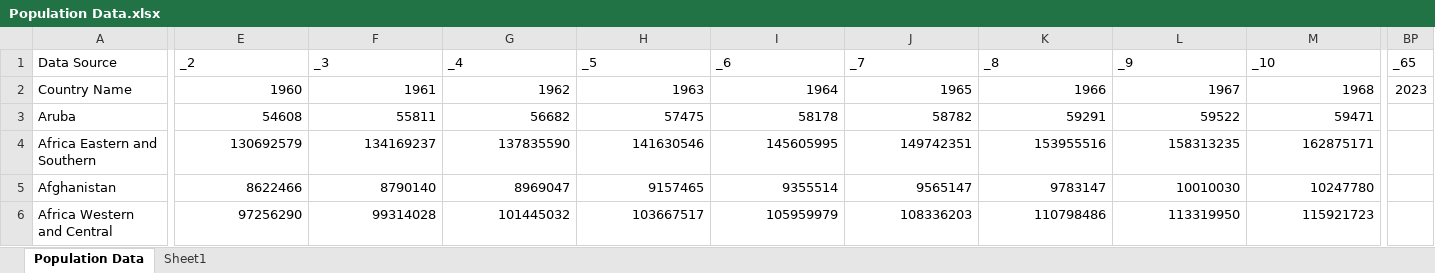
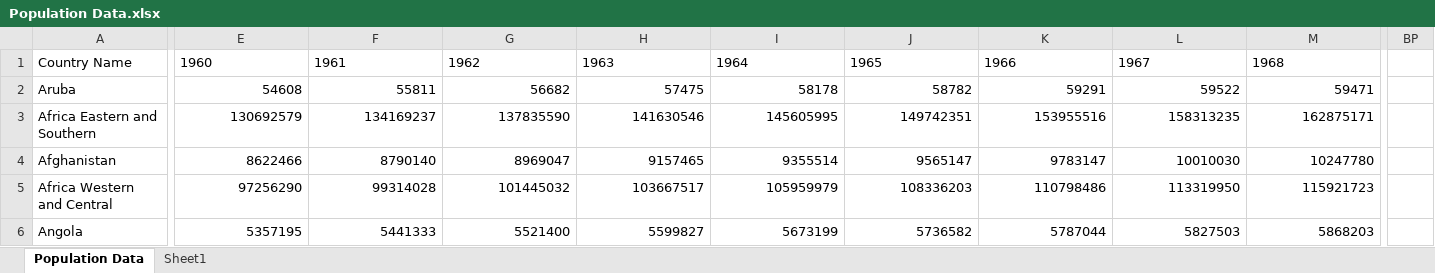
Before and after one commit to marcbarc19/DataScienceExam, an Excel workbook: Population Data.xlsx, sheet Population Data, drawn as a sheet; only a part is shown, gaps mark what is left out; the shorter side is filled out with more unchanged rows; values as stored, in another font and other column widths than the file's, no borders; table styles not drawn; removed rows and columns are numbered as before the commit, all else as after; rows hold the shown columns only; the diff covers the shown part only; the diff names each change by its address in the sheet, - before the commit and + after, or states it on an @@ line.

```diff
--- a/Population Data.xlsx (sheet Population Data)
+++ b/Population Data.xlsx (sheet Population Data)
-row 1: Data Source | _2 | _3 | _4 | _5 | _6 | _7 | _8 | _9 | _10 | _65
-E1:M1 alignment: right
+E1:M1 alignment: left
-BP1: 2023
+BP1: (empty)
```
Also changed, not shown: cell formats elsewhere in this sheet, 2 other files.
